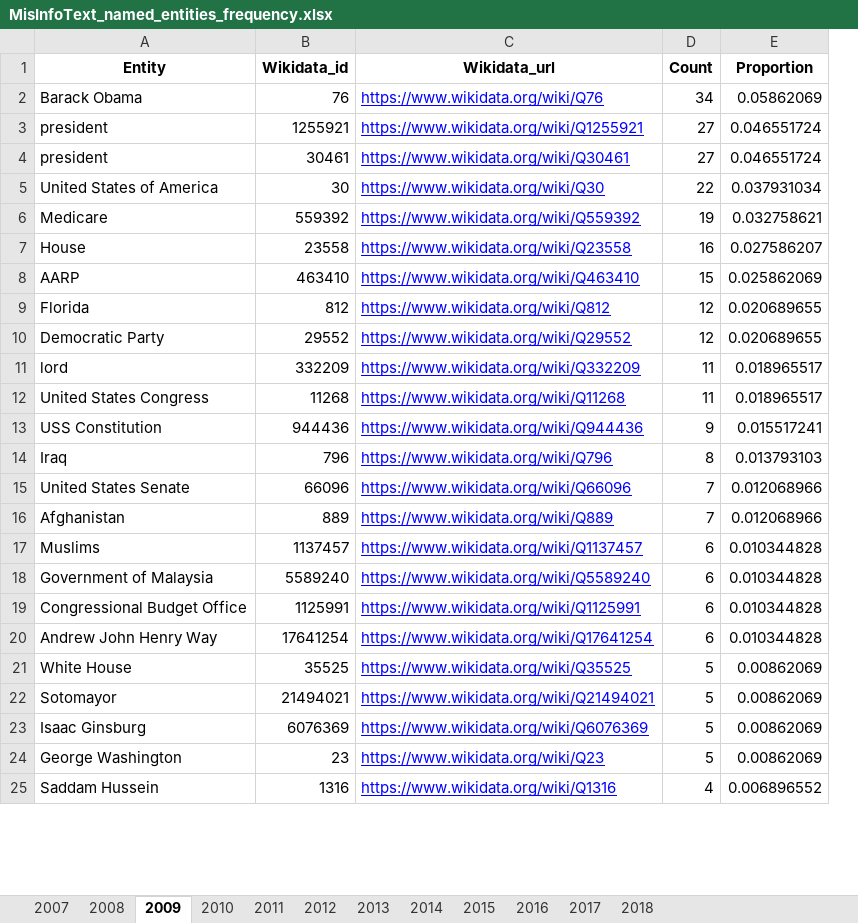
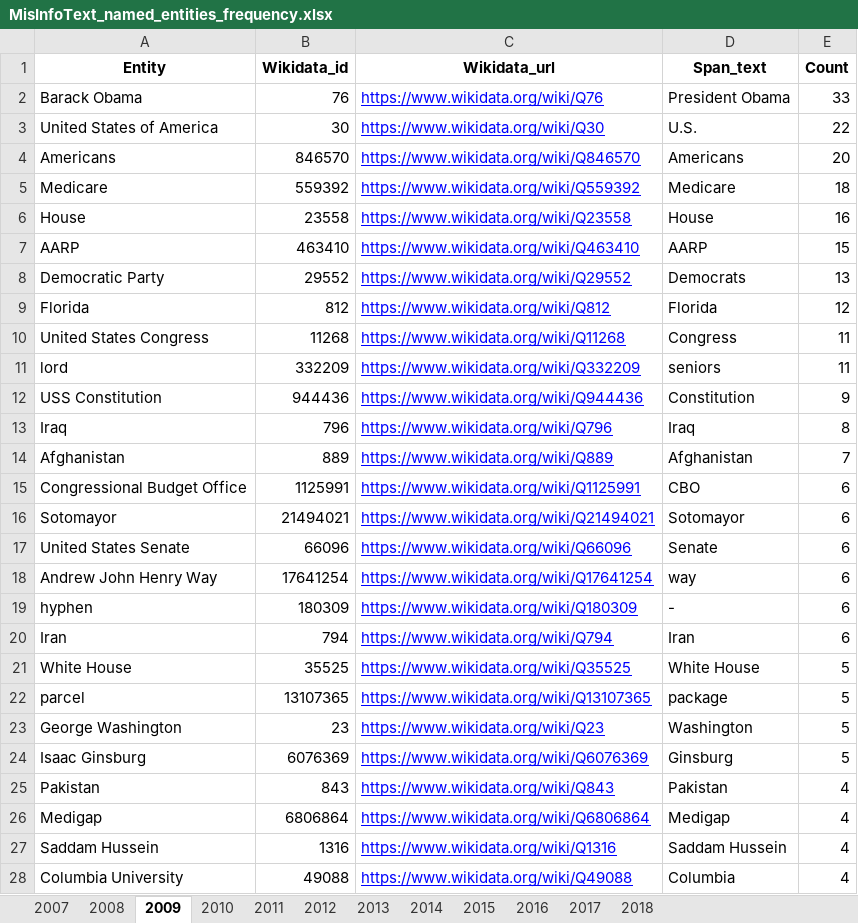
Before and after one commit to sfu-discourse-lab/fake_news_over_time, an Excel workbook: data/MisInfoText/Analysis_output/MisInfoText_named_entities_frequency.xlsx, sheet 2009, drawn as a sheet; only a part is shown; values as stored, in another font and other column widths than the file's, no borders; removed rows and columns are numbered as before the commit, all else as after; the diff covers the shown part only; the diff names each change by its address in the sheet, - before the commit and + after, or states it on an @@ line.

```diff
--- a/data/MisInfoText/Analysis_output/MisInfoText_named_entities_frequency.xlsx (sheet 2009)
+++ b/data/MisInfoText/Analysis_output/MisInfoText_named_entities_frequency.xlsx (sheet 2009)
+column D (Span_text), rows 2-3: President Obama | U.S.; rows 5-7: Medicare | House | AARP; row 9: Florida; rows 11-15: seniors | Constitution | Iraq | Afghanistan | CBO; row 18: way; row 21: White House; row 24: Ginsburg; row 27: Saddam Hussein
-column E (Proportion), row 2: 0.05862069; rows 5-9: 0.037931034 | 0.032758621 | 0.027586207 | 0.025862069 | 0.020689655; row 11: 0.018965517; rows 13-14: 0.015517241 | 0.013793103; row 16: 0.012068966; rows 19-21: 0.010344828 | 0.010344828 | 0.00862069; row 23: 0.00862069; row 25: 0.006896552
-E2 (Count): 34
+E2 (Count): 33
-row 3: president | 1255921 | https://www.wikidata.org/wiki/Q1255921 | 27 | 0.046551724
-row 4: president | 30461 | https://www.wikidata.org/wiki/Q30461 | 27 | 0.046551724
+row 4: Americans | 846570 | https://www.wikidata.org/wiki/Q846570 | Americans | 20
-E5 (Count): 19
+E5 (Count): 18
+row 8: Democratic Party | 29552 | https://www.wikidata.org/wiki/Q29552 | Democrats | 13
-row 10: Democratic Party | 29552 | https://www.wikidata.org/wiki/Q29552 | 12 | 0.020689655
@@ row 12 moved to row 10: United States Congress @@
-row 15: United States Senate | 66096 | https://www.wikidata.org/wiki/Q66096 | 7 | 0.012068966
-row 17: Muslims | 1137457 | https://www.wikidata.org/wiki/Q1137457 | 6 | 0.010344828
-row 18: Government of Malaysia | 5589240 | https://www.wikidata.org/wiki/Q5589240 | 6 | 0.010344828
+row 16: Sotomayor | 21494021 | https://www.wikidata.org/wiki/Q21494021 | Sotomayor | 6
+row 17: United States Senate | 66096 | https://www.wikidata.org/wiki/Q66096 | Senate | 6
+row 19: hyphen | 180309 | https://www.wikidata.org/wiki/Q180309 | - | 6
+row 20: Iran | 794 | https://www.wikidata.org/wiki/Q794 | Iran | 6
-row 22: Sotomayor | 21494021 | https://www.wikidata.org/wiki/Q21494021 | 5 | 0.00862069
+row 22: parcel | 13107365 | https://www.wikidata.org/wiki/Q13107365 | package | 5
@@ row 24 moved to row 23: George Washington @@
@@ row 27 moved to row 25: Pakistan @@
+row 26: Medigap | 6806864 | https://www.wikidata.org/wiki/Q6806864 | Medigap | 4
```
Also changed, not shown: 54 added rows, 38 removed rows and 161 moved rows elsewhere in this sheet, sheet 2017, sheet 2018, sheet 2016, sheet 2013, sheet 2011, sheet 2012, 5 more sheets, data/MisInfoText/Analysis_output/MisInfoText_named_entities_frequency_headlines.xlsx, 1 other file.
